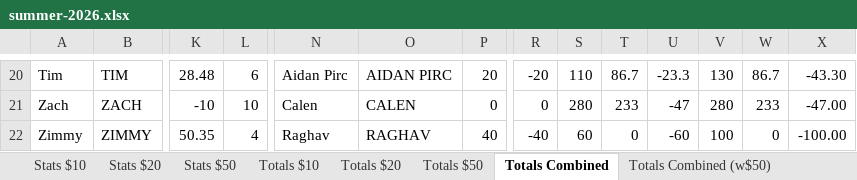
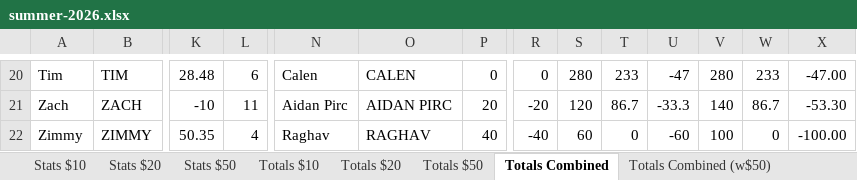
Before and after one commit to bwgoulet/poker-stats, an Excel workbook: data/summer-2026.xlsx, sheet Totals Combined, drawn as a sheet; only a part is shown, gaps mark what is left out; values as stored, in another font and other column widths than the file's, no borders; charts and pictures and conditional formats not drawn; the diff covers the shown part only; the diff names each change by its address in the sheet, - before the commit and + after, or states it on an @@ line.

```diff
--- a/data/summer-2026.xlsx (sheet Totals Combined)
+++ b/data/summer-2026.xlsx (sheet Totals Combined)
-N20: Aidan Pirc
+N20: Calen
-O20: AIDAN PIRC
+O20: CALEN
-P20: 20
+P20: 0
-R20: -20
+R20: 0
-S20: 110
+S20: 280
-T20: 86.7
+T20: 233
-U20: -23.3
+U20: -47
-V20: 130
+V20: 280
-W20: 86.7
+W20: 233
-X20: -43.30
+X20: -47.00
-L21: 10
+L21: 11
-N21: Calen
+N21: Aidan Pirc
-O21: CALEN
+O21: AIDAN PIRC
-P21: 0
+P21: 20
-R21: 0
+R21: -20
-S21: 280
+S21: 120
-T21: 233
+T21: 86.7
-U21: -47
+U21: -33.3
-V21: 280
+V21: 140
-W21: 233
+W21: 86.7
-X21: -47.00
+X21: -53.30
```
Also changed, not shown: 56 edited cells elsewhere in this sheet, sheet Totals Combined (w$50), sheet Totals $20, sheet Stats $20.
